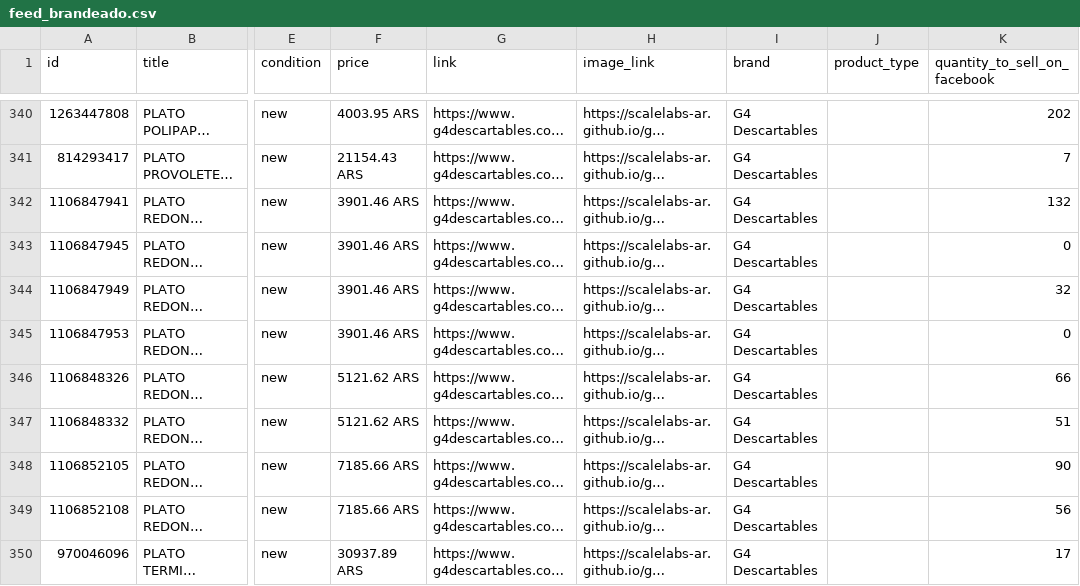
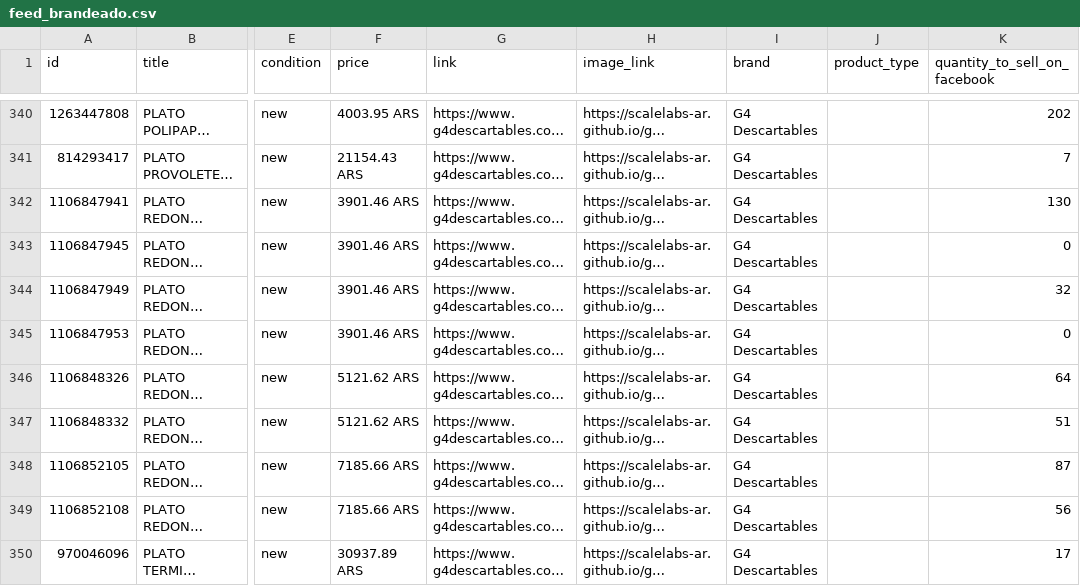
Before and after one commit to ScaleLabs-ar/g4-catalogo-img, a CSV file: feed_brandeado.csv, drawn as a sheet; only a part is shown, gaps mark what is left out; long unchanged cells end in …; the diff covers the shown part only; the diff names each change by its address in the sheet, - before the commit and + after, or states it on an @@ line.

```diff
--- a/feed_brandeado.csv
+++ b/feed_brandeado.csv
-K342 (quantity_to_sell_on_facebook): 132
+K342 (quantity_to_sell_on_facebook): 130
-K346 (quantity_to_sell_on_facebook): 66
+K346 (quantity_to_sell_on_facebook): 64
-K348 (quantity_to_sell_on_facebook): 90
+K348 (quantity_to_sell_on_facebook): 87
```
Also changed, not shown: 9 edited cells elsewhere in this file, 1 other file.
